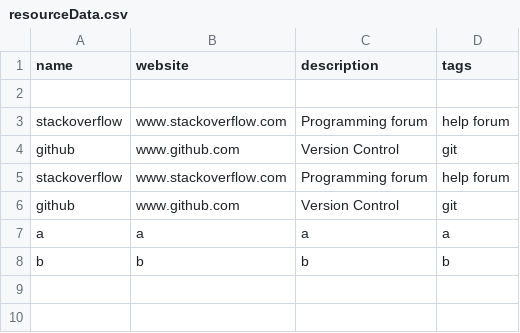
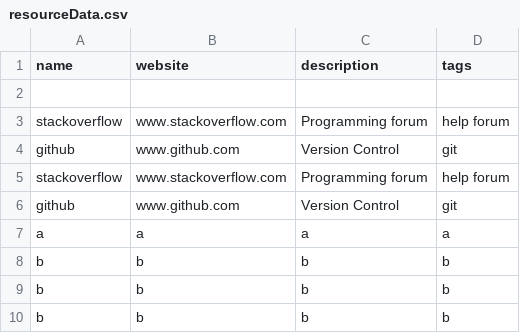
Before and after one commit to mitander/OOP2-SpringBoot, a CSV file: src/main/resources/static/data/resourcedata/resourceData.csv, drawn as a sheet; the diff names each change by its address in the sheet, - before the commit and + after, or states it on an @@ line.

```diff
--- a/src/main/resources/static/data/resourcedata/resourceData.csv
+++ b/src/main/resources/static/data/resourcedata/resourceData.csv
+row 9: b | b | b | b
+row 10: b | b | b | b
```
Also changed, not shown: 2 other files.
